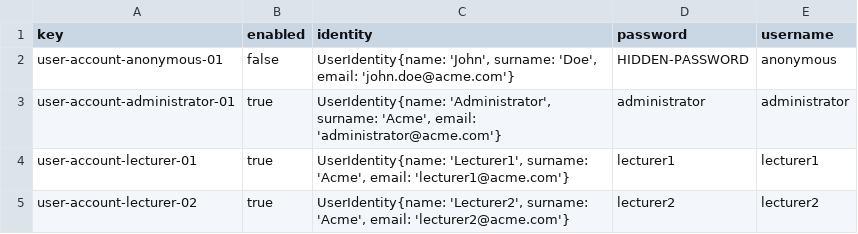
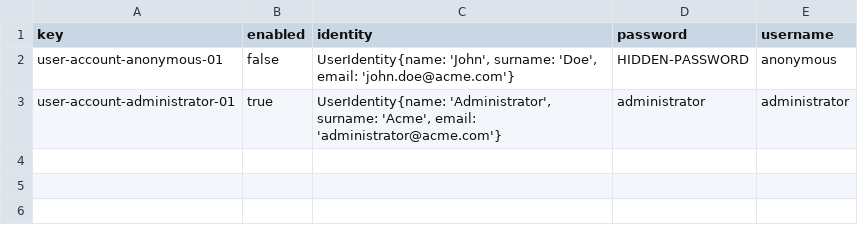
Before and after one commit to DP2-2023/Acme-L3-D02, a CSV file: src/main/webapp/WEB-INF/resources/initial-data/user-account.csv, drawn as a sheet; the diff names each change by its address in the sheet, - before the commit and + after, or states it on an @@ line.

Commit message:
test: Change user account location for sample data

```diff
--- a/src/main/webapp/WEB-INF/resources/initial-data/user-account.csv
+++ b/src/main/webapp/WEB-INF/resources/initial-data/user-account.csv
-row 4: user-account-lecturer-01 | true | UserIdentity{name: 'Lecturer1', surname: 'Acme', email: 'lecturer1@acme.com'} | lecturer1 | lecturer1
-row 5: user-account-lecturer-02 | true | UserIdentity{name: 'Lecturer2', surname: 'Acme', email: 'lecturer2@acme.com'} | lecturer2 | lecturer2
```
Also changed, not shown: 1 other file.
